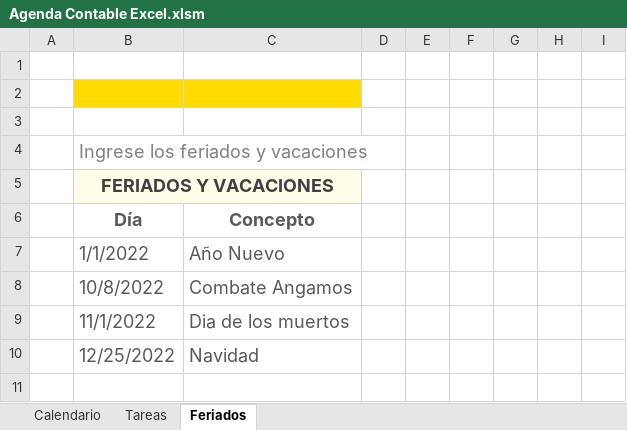
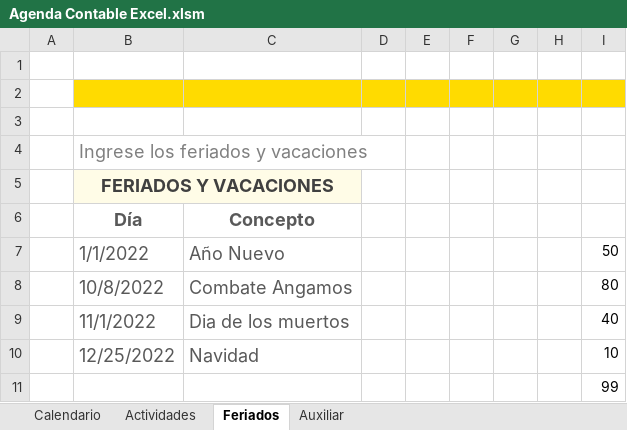
Before and after one commit to EddyEscalanteU/LIB010, an Excel workbook: MACROS/Agenda Contable Excel.xlsm, sheet Feriados, drawn as a sheet; values as stored, in another font and other column widths than the file's, no borders; charts and pictures and conditional formats not drawn; the diff names each change by its address in the sheet, - before the commit and + after, or states it on an @@ line.

```diff
--- a/MACROS/Agenda Contable Excel.xlsm (sheet Feriados)
+++ b/MACROS/Agenda Contable Excel.xlsm (sheet Feriados)
-sheet tab: Tareas
+sheet tab: Actividades
@@ sheet tab unhidden: Auxiliar @@
-D2:I2 fill: none
+D2:I2 fill: #FFDB00
-I7: (empty)
+I7: 50
-I8: (empty)
+I8: 80
-I9: (empty)
+I9: 40
-I10: (empty)
+I10: 10
+row 11:  |  |  |  |  |  |  |  | 99
```
Also changed, not shown: sheet Calendario, sheet Actividades, formulas that keep their value, charts or pictures.
